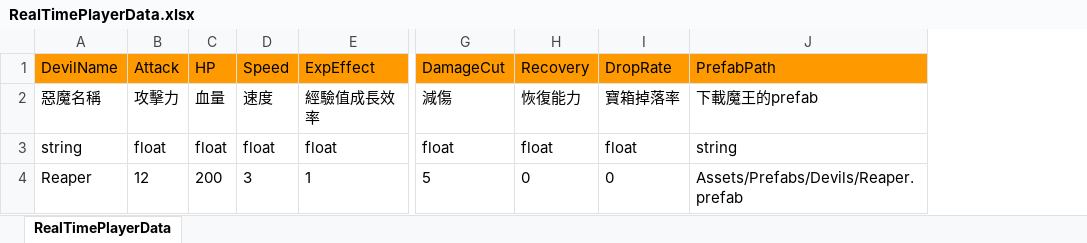
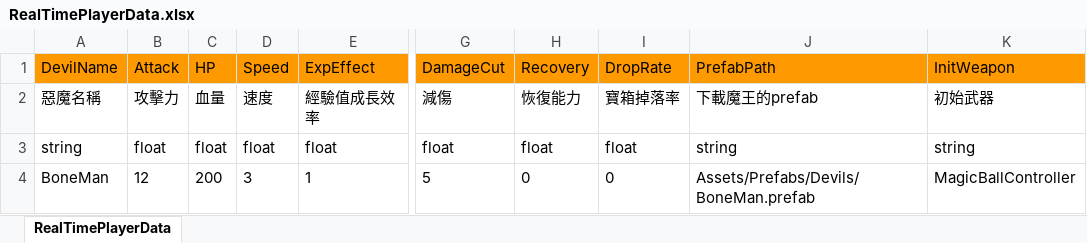
Before and after one commit to andy091045/Toydea_Mission4_Survivors, an Excel workbook: MySurvivorsGame/Assets/StreamingAssets/RealTimePlayerData.xlsx, sheet RealTimePlayerData, drawn as a sheet; only a part is shown, gaps mark what is left out; values as stored, in another font and other column widths than the file's, no borders; the diff names each change by its address in the sheet, - before the commit and + after, or states it on an @@ line.

```diff
--- a/MySurvivorsGame/Assets/StreamingAssets/RealTimePlayerData.xlsx (sheet RealTimePlayerData)
+++ b/MySurvivorsGame/Assets/StreamingAssets/RealTimePlayerData.xlsx (sheet RealTimePlayerData)
+column K (InitWeapon), rows 2-4: 初始武器 | string | MagicBallController
-A4 (DevilName): Reaper
+A4 (DevilName): BoneMan
-J4 (PrefabPath): Assets/Prefabs/Devils/Reaper.prefab
+J4 (PrefabPath): Assets/Prefabs/Devils/BoneMan.prefab
```
Also changed, not shown: MySurvivorsGame/Assets/StreamingAssets/DatasPath.xlsx, MySurvivorsGame/Assets/StreamingAssets/DevilsData.xlsx, 12 other files.
